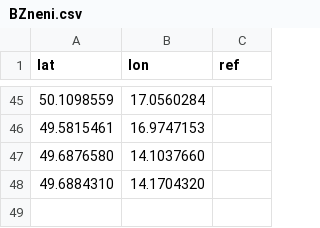
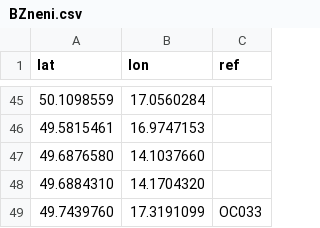
Before and after one commit to RichMar/BZ, a CSV file: BZneni.csv, drawn as a sheet; only a part is shown, gaps mark what is left out; the diff names each change by its address in the sheet, - before the commit and + after, or states it on an @@ line.

```diff
--- a/BZneni.csv
+++ b/BZneni.csv
+row 49: 49.7439760 | 17.3191099 | OC033
```
Also changed, not shown: OSMbodybezref.csv, enc-OSMchybejicibody.csv, 6 other files.
